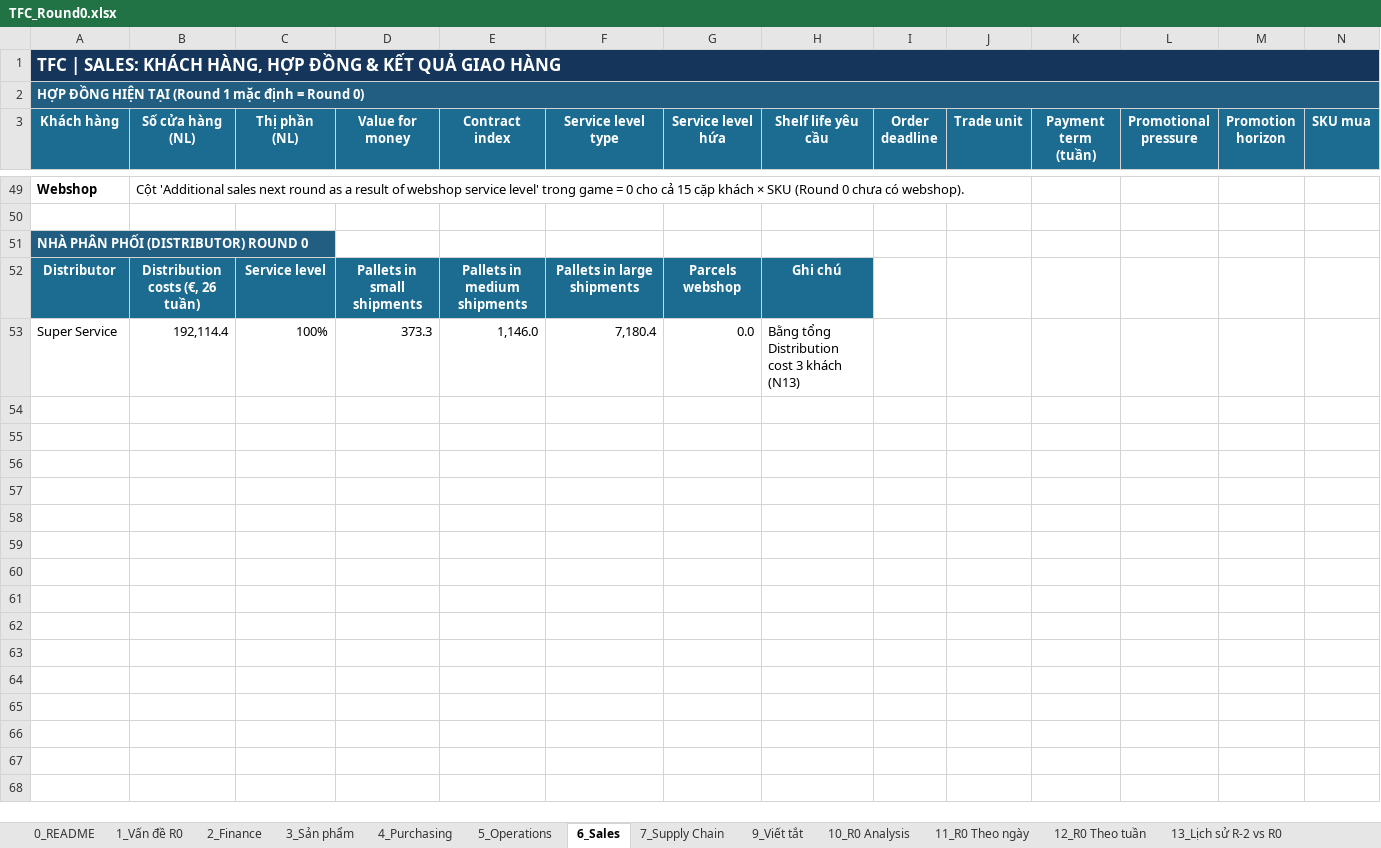
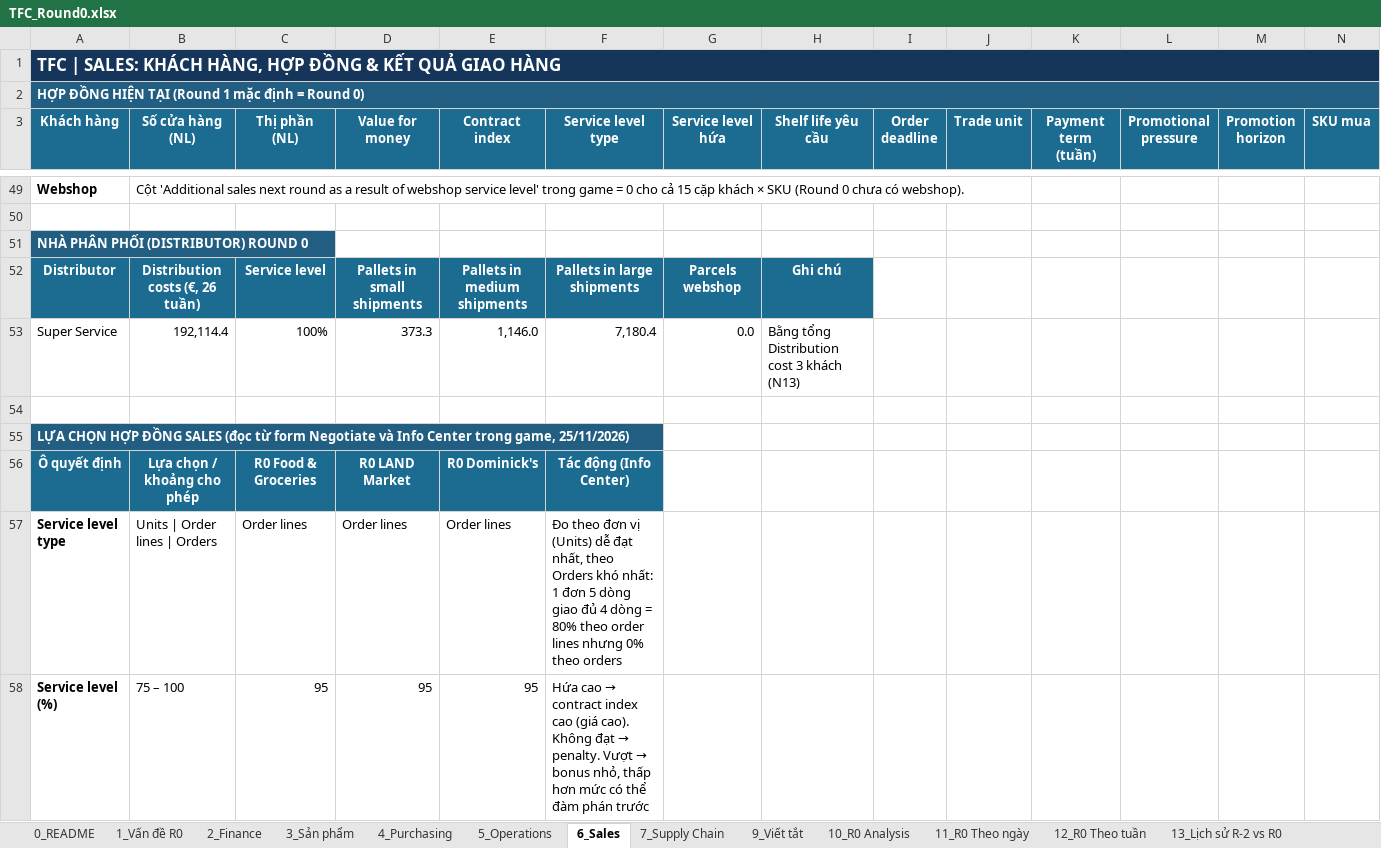
Before and after one commit to zZokkaZz/TFC-what-if-simulator, an Excel workbook: data/TFC_Round0.xlsx, sheet 6_Sales, drawn as a sheet; only a part is shown, gaps mark what is left out; values as stored, in another font and other column widths than the file's, no borders; charts and pictures not drawn; rows hold the shown columns only; the diff covers the shown part only; the diff names each change by its address in the sheet, - before the commit and + after, or states it on an @@ line.

```diff
--- a/data/TFC_Round0.xlsx (sheet 6_Sales)
+++ b/data/TFC_Round0.xlsx (sheet 6_Sales)
+row 54: (empty)
+row 55: LỰA CHỌN HỢP ĐỒNG SALES (đọc từ form Negotiate và Info Center trong game, 25/11/2026)
+row 56: Ô quyết định | Lựa chọn / khoảng cho phép | R0 Food & Groceries | R0 LAND Market | R0 Dominick's | Tác động (Info Center)
+row 57: Service level type | Units | Order lines | Orders | Order lines | Order lines | Order lines | Đo theo đơn vị (Units) dễ đạt nhất, theo Orders khó nhất: 1 đơn 5 dòng giao đủ 4 dòng = 80% theo order lines nhưng 0% theo orders
+row 58: Service level (%) | 75 – 100 | 95 | 95 | 95 | Hứa cao → contract index cao (giá cao). Không đạt → penalty. Vượt → bonus nhỏ, thấp hơn mức có thể đàm phán trước
```
Also changed, not shown: 14 added rows elsewhere in this sheet, sheet 1_Vấn đề R0, 4 other files.
